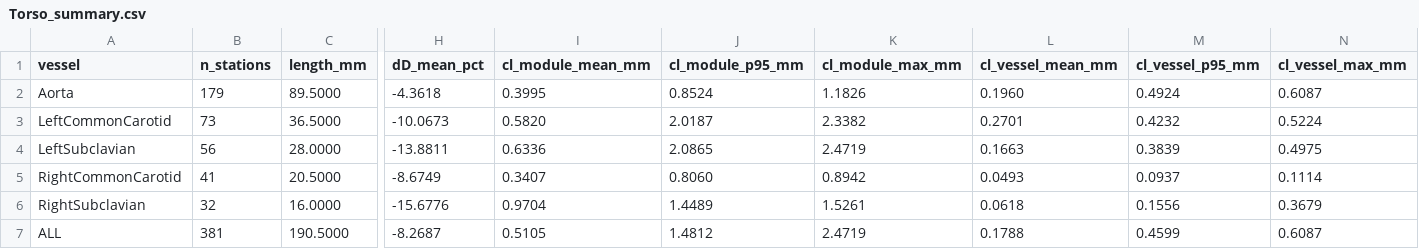
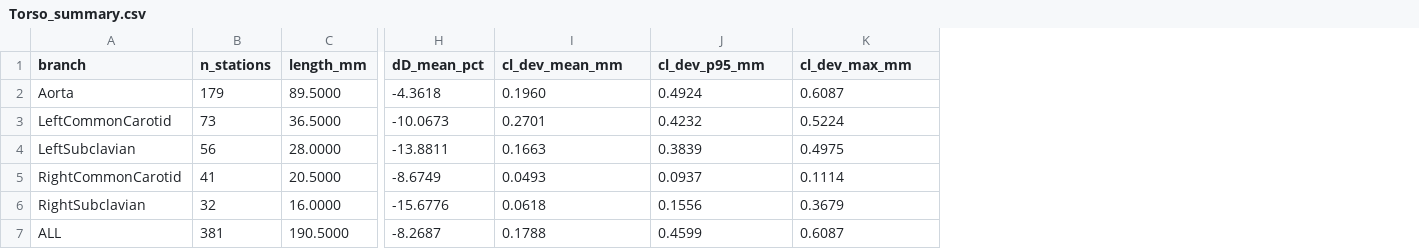
Before and after one commit to chrystalight/VesselPrintErrorChecker, a CSV file: SIMONE_validation_files/expected_results/Torso_summary.csv, drawn as a sheet; only a part is shown, gaps mark what is left out; removed rows and columns are numbered as before the commit, all else as after; the diff names each change by its address in the sheet, - before the commit and + after, or states it on an @@ line.

```diff
--- a/SIMONE_validation_files/expected_results/Torso_summary.csv
+++ b/SIMONE_validation_files/expected_results/Torso_summary.csv
-column I (cl_module_mean_mm), rows 2-7: 0.3995 | 0.5820 | 0.6336 | 0.3407 | 0.9704 | 0.5105
-column J (cl_module_p95_mm), rows 2-7: 0.8524 | 2.0187 | 2.0865 | 0.8060 | 1.4489 | 1.4812
-column K (cl_module_max_mm), rows 2-7: 1.1826 | 2.3382 | 2.4719 | 0.8942 | 1.5261 | 2.4719
-A1: vessel
+A1: branch
-I1: cl_vessel_mean_mm
+I1: cl_dev_mean_mm
-J1: cl_vessel_p95_mm
+J1: cl_dev_p95_mm
-K1: cl_vessel_max_mm
+K1: cl_dev_max_mm
```
Also changed, not shown: SIMONE_validation_files/expected_results/Cranial_stations.csv, SIMONE_validation_files/expected_results/Cranial_summary.csv, 9 other files.
